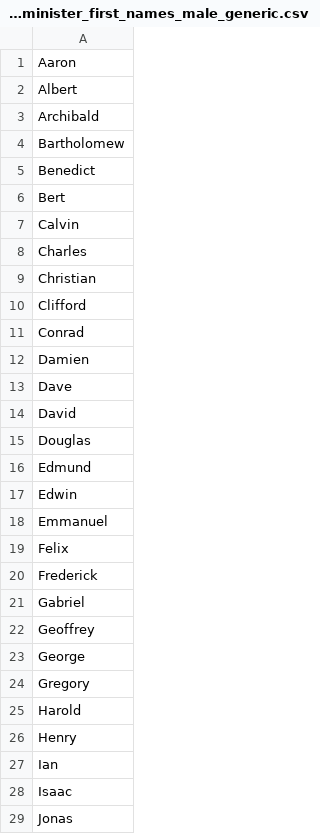
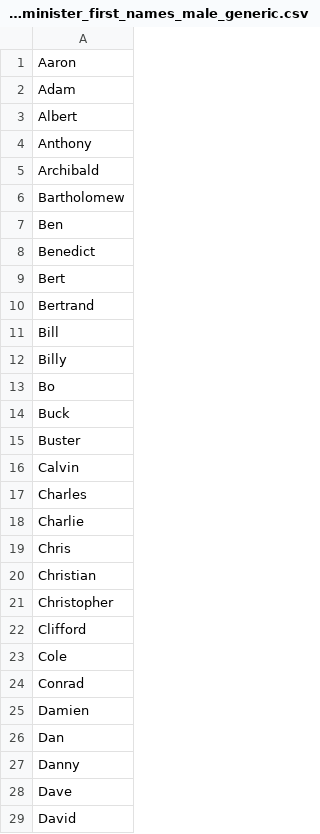
Before and after one commit to Viktor-Butkovich/Second-Earth-game, a CSV file: text/flavor_minister_first_names_male_generic.csv, drawn as a sheet; only a part is shown; the shorter side is filled out with more unchanged rows; the diff covers the shown part only; the diff names each change by its address in the sheet, - before the commit and + after, or states it on an @@ line.

```diff
--- a/text/flavor_minister_first_names_male_generic.csv
+++ b/text/flavor_minister_first_names_male_generic.csv
+row 2: Adam
+row 4: Anthony
+row 7: Ben
+row 10: Bertrand
+row 11: Bill
+row 12: Billy
+row 13: Bo
+row 14: Buck
+row 15: Buster
+row 18: Charlie
+row 19: Chris
+row 21: Christopher
+row 23: Cole
+row 26: Dan
+row 27: Danny
```
Also changed, not shown: 40 added rows elsewhere in this file, text/flavor_minister_first_names_female_generic.csv, text/flavor_minister_last_names.csv.
